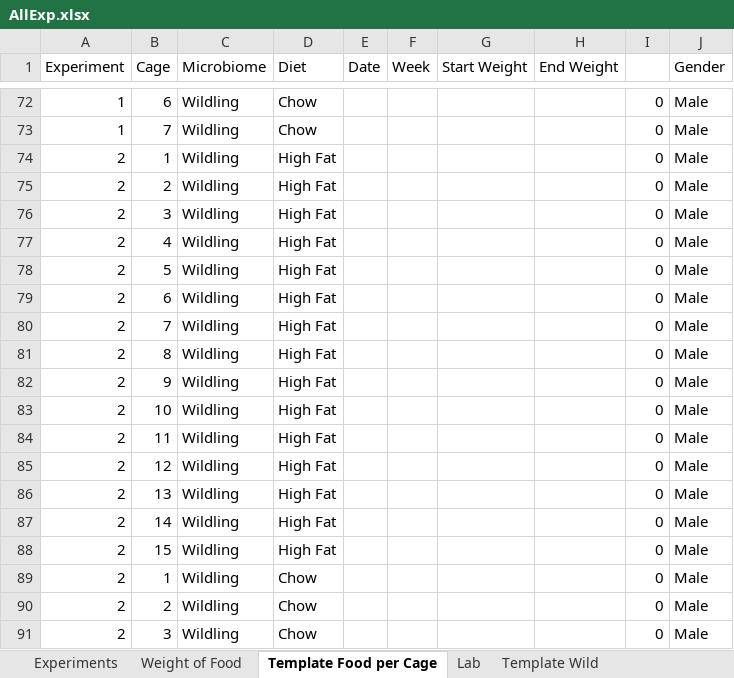
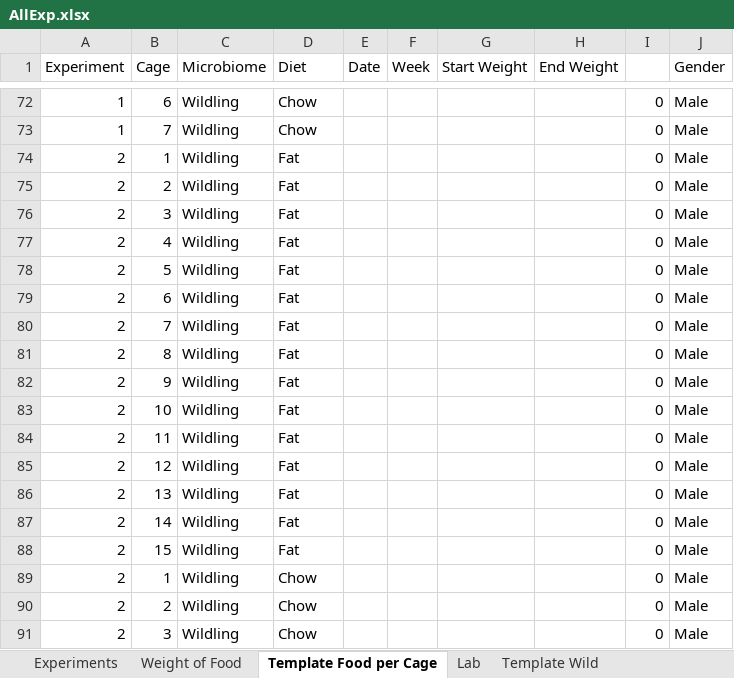
Before and after one commit to matthewsdreier/NAFLD-Analysis, an Excel workbook: AllExp.xlsx, sheet Template Food per Cage, drawn as a sheet; only a part is shown, gaps mark what is left out; values as stored, in another font and other column widths than the file's, no borders; the diff names each change by its address in the sheet, - before the commit and + after, or states it on an @@ line.

```diff
--- a/AllExp.xlsx (sheet Template Food per Cage)
+++ b/AllExp.xlsx (sheet Template Food per Cage)
-D74:D88 (Diet): High Fat
+D74:D88 (Diet): Fat
```
Also changed, not shown: sheet Experiments, sheet Weight of Food, sheet Template Wild, sheet Lab, 2 other files.
